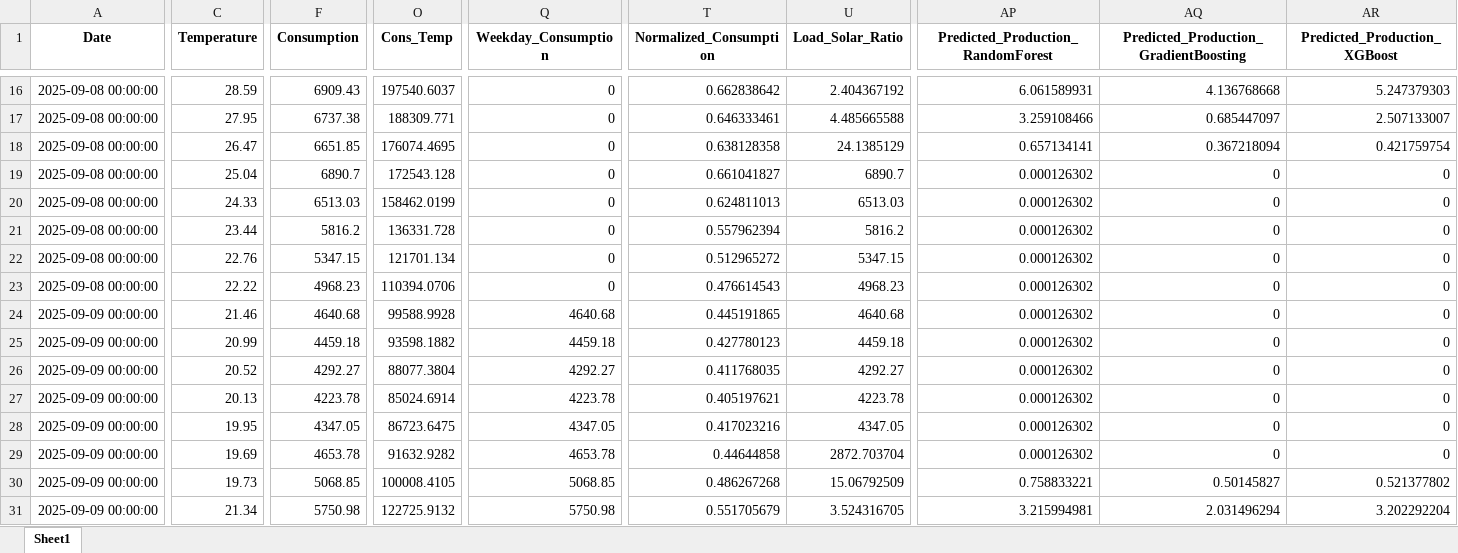
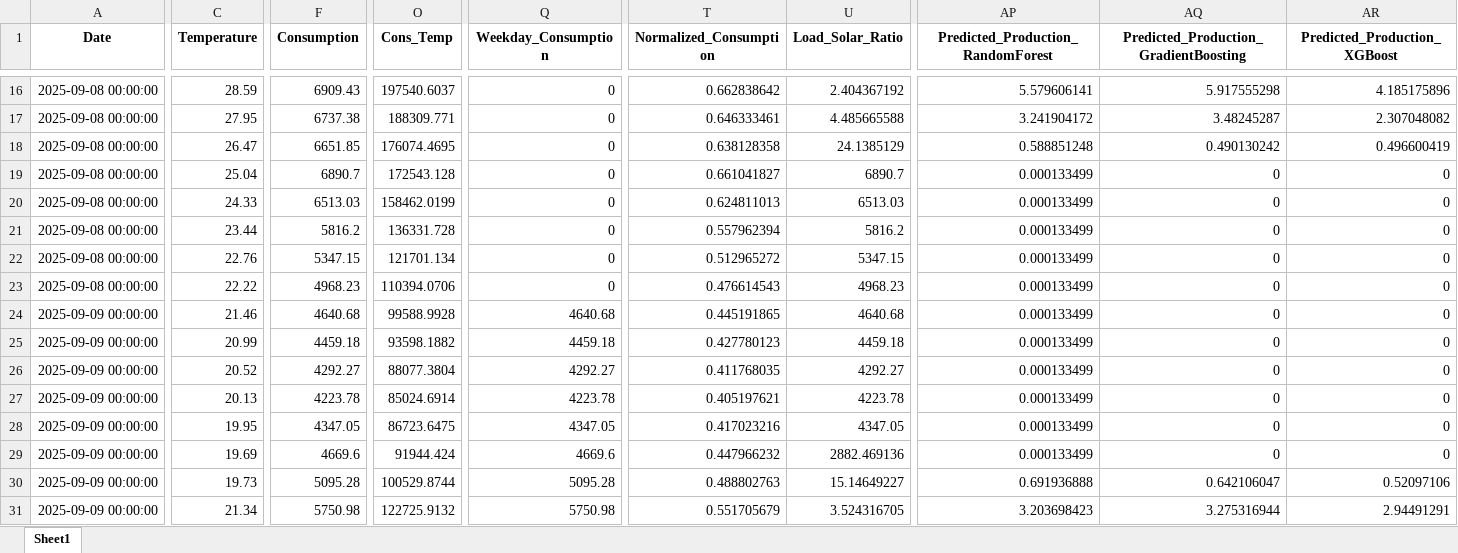
Before and after one commit to Chairetisl/Energy_Forecast_P, an Excel workbook: predictions_temperature_hour_wind_consumption.xlsx, sheet Sheet1, drawn as a sheet; only a part is shown, gaps mark what is left out; values as stored, in another font and other column widths than the file's, no borders; the diff covers the shown part only; the diff names each change by its address in the sheet, - before the commit and + after, or states it on an @@ line.

```diff
--- a/predictions_temperature_hour_wind_consumption.xlsx (sheet Sheet1)
+++ b/predictions_temperature_hour_wind_consumption.xlsx (sheet Sheet1)
-AP16: 6.061589931
+AP16: 5.579606141
-AQ16: 4.136768668
+AQ16: 5.917555298
-AR16 (Predicted_Production_XGBoost): 5.247379303
+AR16 (Predicted_Production_XGBoost): 4.185175896
-AP17: 3.259108466
+AP17: 3.241904172
-AQ17: 0.685447097
+AQ17: 3.48245287
-AR17 (Predicted_Production_XGBoost): 2.507133007
+AR17 (Predicted_Production_XGBoost): 2.307048082
-AP18: 0.657134141
+AP18: 0.588851248
-AQ18: 0.367218094
+AQ18: 0.490130242
-AR18 (Predicted_Production_XGBoost): 0.421759754
+AR18 (Predicted_Production_XGBoost): 0.496600419
-AP19:AP29: 0.000126302
+AP19:AP29: 0.000133499
-F29 (Consumption): 4653.78
+F29 (Consumption): 4669.6
-O29 (Cons_Temp): 91632.9282
+O29 (Cons_Temp): 91944.424
-Q29 (Weekday_Consumption): 4653.78
+Q29 (Weekday_Consumption): 4669.6
-T29 (Normalized_Consumption): 0.44644858
+T29 (Normalized_Consumption): 0.447966232
-U29 (Load_Solar_Ratio): 2872.703704
+U29 (Load_Solar_Ratio): 2882.469136
-F30 (Consumption): 5068.85
+F30 (Consumption): 5095.28
-O30 (Cons_Temp): 100008.4105
+O30 (Cons_Temp): 100529.8744
-Q30 (Weekday_Consumption): 5068.85
+Q30 (Weekday_Consumption): 5095.28
-T30 (Normalized_Consumption): 0.486267268
+T30 (Normalized_Consumption): 0.488802763
-U30 (Load_Solar_Ratio): 15.06792509
+U30 (Load_Solar_Ratio): 15.14649227
-AP30: 0.758833221
+AP30: 0.691936888
-AQ30: 0.50145827
+AQ30: 0.642106047
-AR30 (Predicted_Production_XGBoost): 0.521377802
+AR30 (Predicted_Production_XGBoost): 0.52097106
-AP31: 3.215994981
+AP31: 3.203698423
-AQ31: 2.031496294
+AQ31: 3.275316944
-AR31 (Predicted_Production_XGBoost): 3.202292204
+AR31 (Predicted_Production_XGBoost): 2.94491291
```
Also changed, not shown: 76 edited cells elsewhere in this sheet, ERMIS_II - Real1.xlsx, 1 other file.
